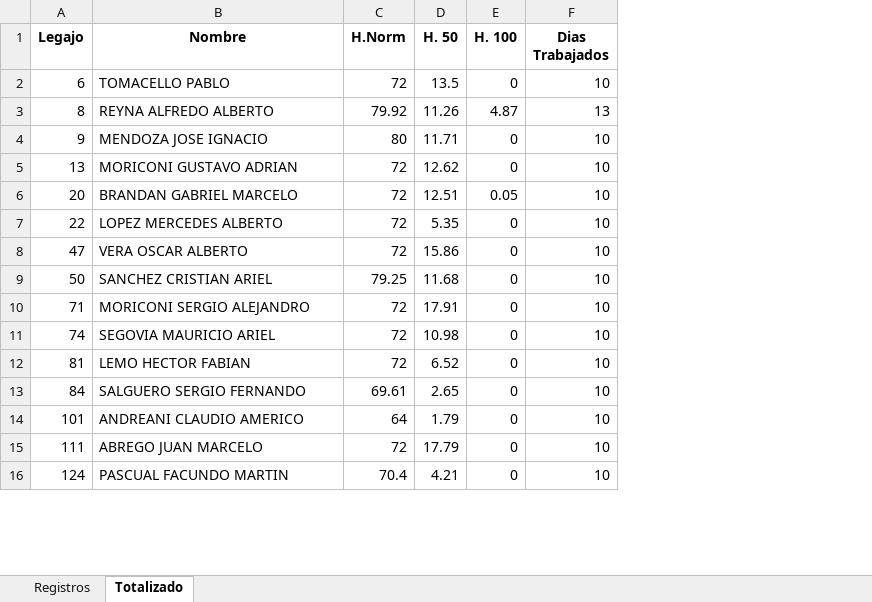
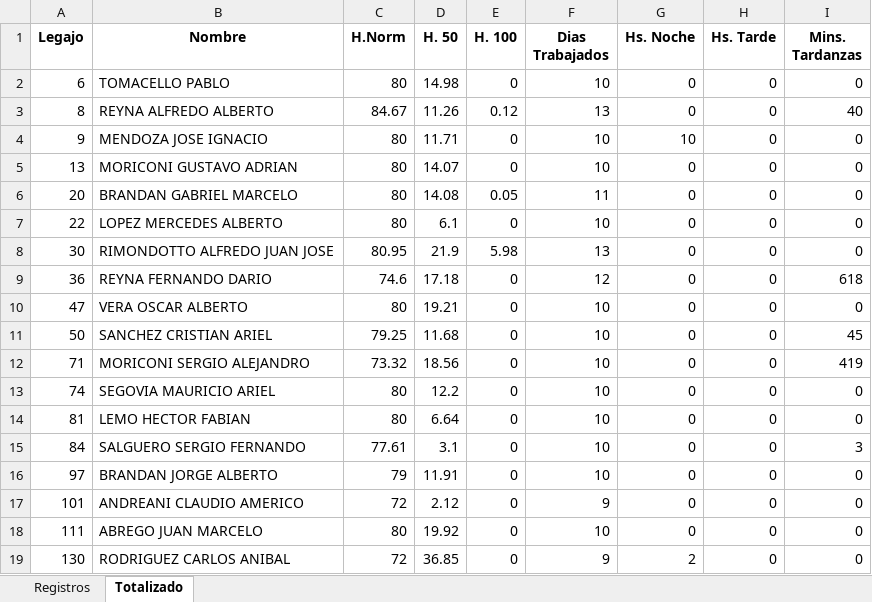
Before and after one commit to erebodino/Vulfin, an Excel workbook: Archivos de trabajo/Informes/Excel/todos.xlsx, sheet Totalizado, drawn as a sheet; only a part is shown; values as stored, in another font and other column widths than the file's, no borders; removed rows and columns are numbered as before the commit, all else as after; the diff covers the shown part only; the diff names each change by its address in the sheet, - before the commit and + after, or states it on an @@ line.

```diff
--- a/Archivos de trabajo/Informes/Excel/todos.xlsx (sheet Totalizado)
+++ b/Archivos de trabajo/Informes/Excel/todos.xlsx (sheet Totalizado)
+column G (Hs. Noche), rows 2-7: 0 | 0 | 10 | 0 | 0 | 0; rows 10-15: all 0; rows 17-18: 0 | 0
+column H (Hs. Tarde), rows 2-7: all 0; rows 10-15: all 0; rows 17-18: 0 | 0
+column I (Mins. Tardanzas), rows 2-7: 0 | 40 | 0 | 0 | 0 | 0; rows 10-15: 0 | 45 | 419 | 0 | 0 | 3; rows 17-18: 0 | 0
-C2 (H.Norm): 72
+C2 (H.Norm): 80
-D2 (H. 50): 13.5
+D2 (H. 50): 14.98
-C3 (H.Norm): 79.92
+C3 (H.Norm): 84.67
-E3 (H. 100): 4.87
+E3 (H. 100): 0.12
-C5:C7 (H.Norm): 72
+C5:C7 (H.Norm): 80
-D5 (H. 50): 12.62
+D5 (H. 50): 14.07
-D6 (H. 50): 12.51
+D6 (H. 50): 14.08
-F6 (Dias Trabajados): 10
+F6 (Dias Trabajados): 11
-D7 (H. 50): 5.35
+D7 (H. 50): 6.1
+row 8: 30 | RIMONDOTTO ALFREDO JUAN JOSE | 80.95 | 21.9 | 5.98 | 13 | 0 | 0 | 0
+row 9: 36 | REYNA FERNANDO DARIO | 74.6 | 17.18 | 0 | 12 | 0 | 0 | 618
-C10 (H.Norm): 72
+C10 (H.Norm): 80
-D10 (H. 50): 15.86
+D10 (H. 50): 19.21
-C12 (H.Norm): 72
+C12 (H.Norm): 73.32
-D12 (H. 50): 17.91
+D12 (H. 50): 18.56
-C13:C14 (H.Norm): 72
+C13:C14 (H.Norm): 80
-D13 (H. 50): 10.98
+D13 (H. 50): 12.2
-D14 (H. 50): 6.52
+D14 (H. 50): 6.64
-C15 (H.Norm): 69.61
+C15 (H.Norm): 77.61
-D15 (H. 50): 2.65
+D15 (H. 50): 3.1
+row 16: 97 | BRANDAN JORGE ALBERTO | 79 | 11.91 | 0 | 10 | 0 | 0 | 0
-C17 (H.Norm): 64
+C17 (H.Norm): 72
-D17 (H. 50): 1.79
+D17 (H. 50): 2.12
-F17 (Dias Trabajados): 10
+F17 (Dias Trabajados): 9
-C18 (H.Norm): 72
+C18 (H.Norm): 80
-D18 (H. 50): 17.79
+D18 (H. 50): 19.92
-row 16: 124 | PASCUAL FACUNDO MARTIN | 70.4 | 4.21 | 0 | 10
+row 19: 130 | RODRIGUEZ CARLOS ANIBAL | 72 | 36.85 | 0 | 9 | 2 | 0 | 0
```
Also changed, not shown: 25 added rows, 4 removed rows and 166 edited cells elsewhere in this sheet, sheet Registros, Archivos de trabajo/A completar/Rechazados/Rechazados 2020-10-01 al 2020-10-15.xlsx, 33 other files.
